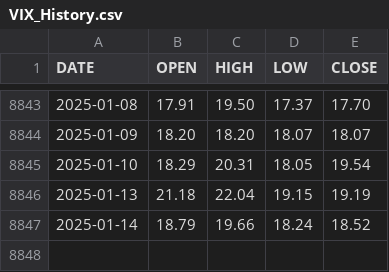
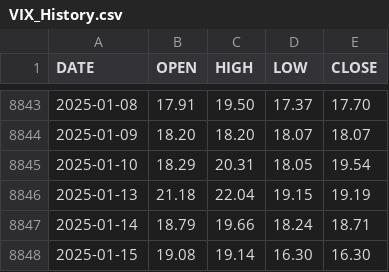
Before and after one commit to aiskakov28/vit_price_index, a CSV file: VIX_History.csv, drawn as a sheet; only a part is shown, gaps mark what is left out.

```diff
--- a/VIX_History.csv
+++ b/VIX_History.csv
@@ -8846,2 +8846,3 @@ DATE,OPEN,HIGH,LOW,CLOSE
 2025-01-13,21.18,22.04,19.15,19.19
-2025-01-14,18.79,19.66,18.24,18.52
+2025-01-14,18.79,19.66,18.24,18.71
+2025-01-15,19.08,19.14,16.30,16.30
```
